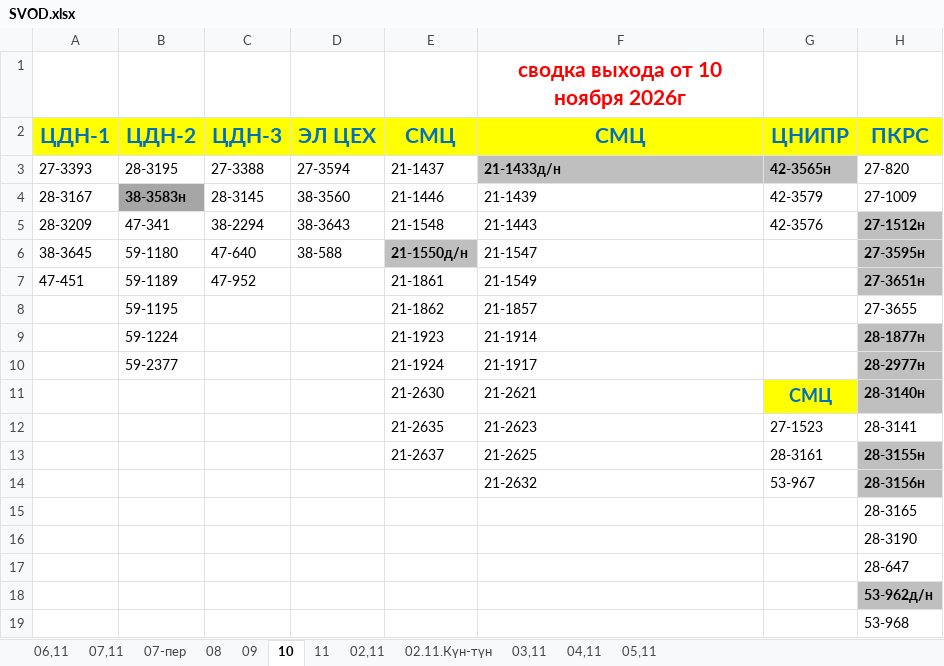
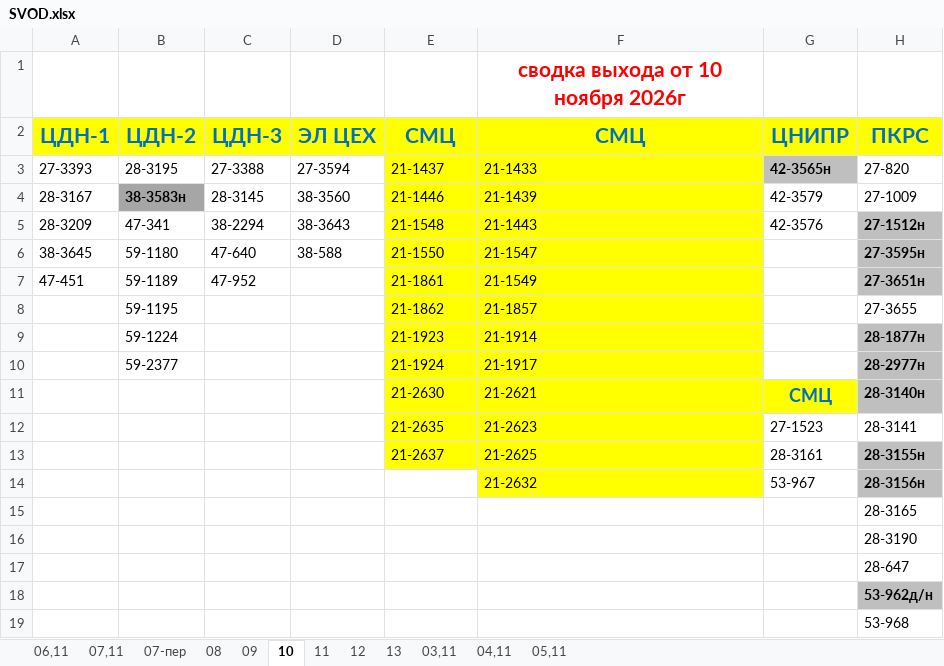
Before and after one commit to aura2889/summary, an Excel workbook: raw/SVOD.xlsx, sheet 10, drawn as a sheet; only a part is shown; values as stored, in another font and other column widths than the file's, no borders; the diff names each change by its address in the sheet, - before the commit and + after, or states it on an @@ line.

```diff
--- a/raw/SVOD.xlsx (sheet 10)
+++ b/raw/SVOD.xlsx (sheet 10)
-sheet tab: 02,11
+sheet tab: 12
-sheet tab: 02.11.Күн-түн
+sheet tab: 13
-E3 fill: none
+E3 fill: #FFFF00
-F3 (СМЦ): 21-1433д/н
+F3 (СМЦ): 21-1433
@@ F3 fill: #BFBFBF → #FFFF00, bold: on → off @@
-E4:F5 fill: none
+E4:F5 fill: #FFFF00
-E6 (СМЦ): 21-1550д/н
+E6 (СМЦ): 21-1550
@@ E6 fill: #BFBFBF → #FFFF00, bold: on → off @@
-F6 fill: none
+F6 fill: #FFFF00
-E7:F13 fill: none
+E7:F13 fill: #FFFF00
-F14 fill: none
+F14 fill: #FFFF00
```
Also changed, not shown: sheet 11, archive/2026-11-11/svod.xlsx, 5 other files.
